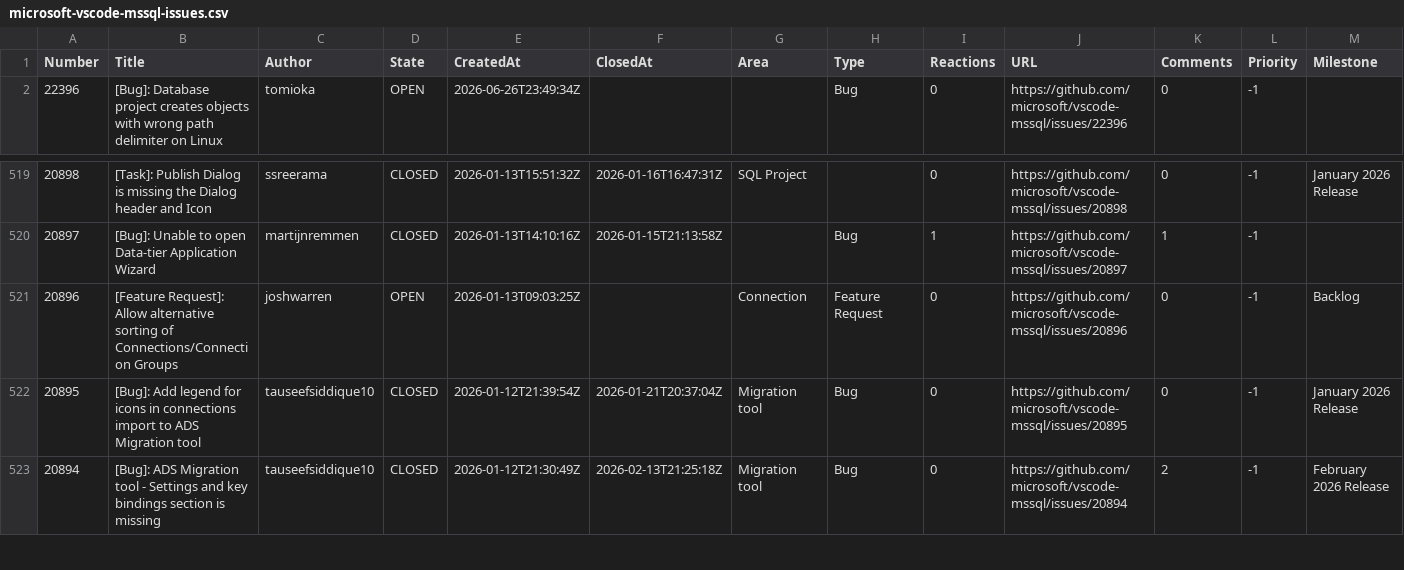
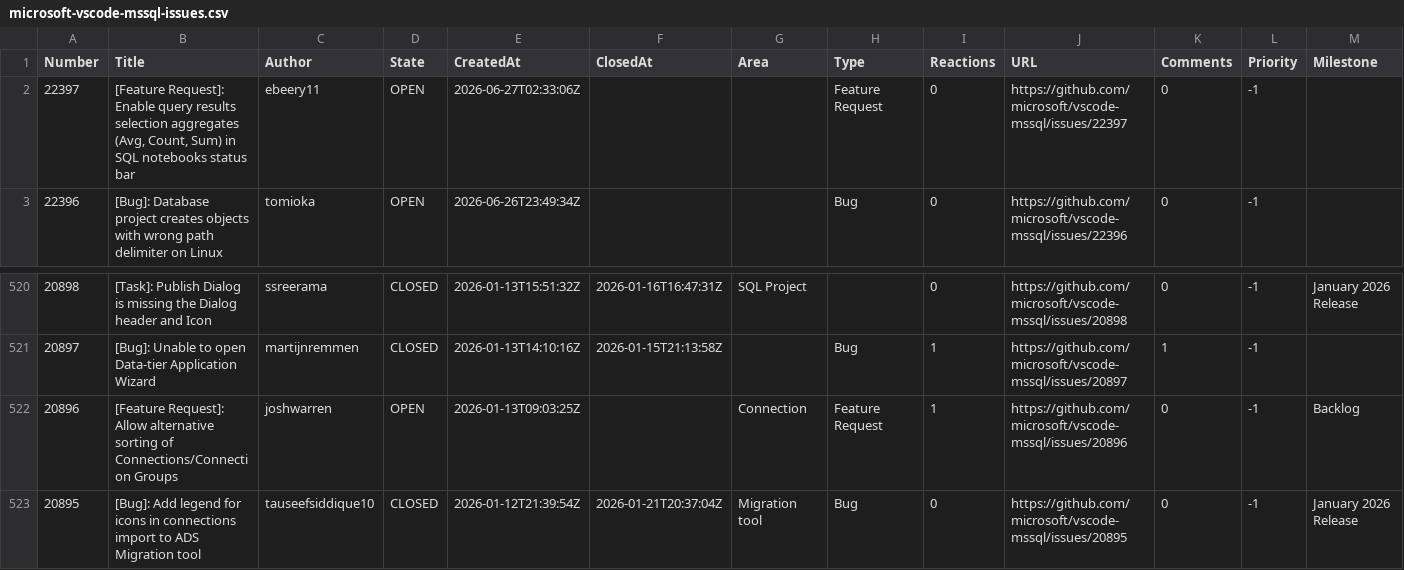
Before and after one commit to aasimkhan30/vscode-mssql-issues, a CSV file: microsoft-vscode-mssql-issues.csv, drawn as a sheet; only a part is shown, gaps mark what is left out; the shorter side is filled out with more unchanged rows.

```diff
--- a/microsoft-vscode-mssql-issues.csv
+++ b/microsoft-vscode-mssql-issues.csv
@@ -1,2 +1,3 @@
 Number,Title,Author,State,CreatedAt,ClosedAt,Area,Type,Reactions,URL,Comments,Priority,Milestone
+"22397","[Feature Request]: Enable query results selection aggregates (Avg, Count, Sum) in SQL notebooks status bar","ebeery11","OPEN","2026-06-27T02:33:06Z",,"","Feature Request","0","https://github.com/microsoft/vscode-mssql/issues/22397","0","-1",
 "22396","[Bug]: Database project creates objects with wrong path delimiter on Linux","tomioka","OPEN","2026-06-26T23:49:34Z",,"","Bug","0","https://github.com/microsoft/vscode-mssql/issues/22396","0","-1",
@@ -520,3 +521,3 @@ Number,Title,Author,State,CreatedAt,ClosedAt,Area,Type,Reactions,URL,Comments,Pr
 "20897","[Bug]: Unable to open Data-tier Application Wizard","martijnremmen","CLOSED","2026-01-13T14:10:16Z","2026-01-15T21:13:58Z","","Bug","1","https://github.com/microsoft/vscode-mssql/issues/20897","1","-1",
-"20896","[Feature Request]: Allow alternative sorting of Connections/Connection Groups","joshwarren","OPEN","2026-01-13T09:03:25Z",,"Connection","Feature Request","0","https://github.com/microsoft/vscode-mssql/issues/20896","0","-1","Backlog"
+"20896","[Feature Request]: Allow alternative sorting of Connections/Connection Groups","joshwarren","OPEN","2026-01-13T09:03:25Z",,"Connection","Feature Request","1","https://github.com/microsoft/vscode-mssql/issues/20896","0","-1","Backlog"
 "20895","[Bug]: Add legend for icons in connections import to ADS Migration tool","tauseefsiddique10","CLOSED","2026-01-12T21:39:54Z","2026-01-21T20:37:04Z","Migration tool","Bug","0","https://github.com/microsoft/vscode-mssql/issues/20895","0","-1","January 2026 Release"
```
Also changed, not shown: 2 other files.
